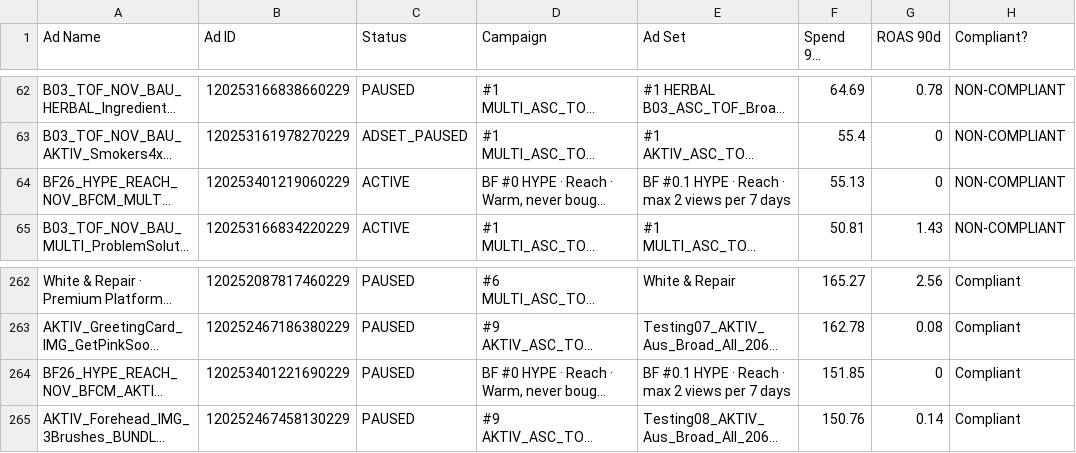
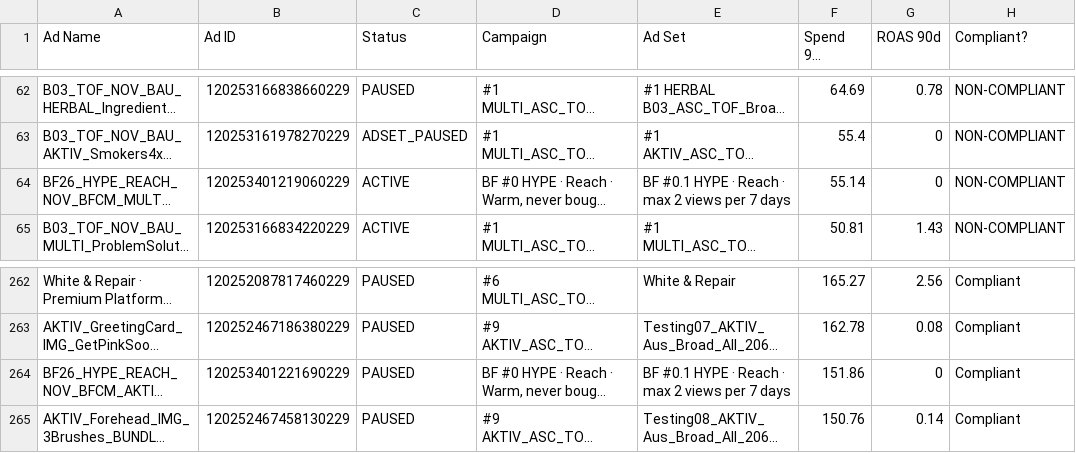
Before and after one commit to LACALUT-AUSTRALIA/lacalut-australia.github.io, a CSV file: live-ads-7k2m9x3/spend_compliance.csv, drawn as a sheet; only a part is shown, gaps mark what is left out; long unchanged cells end in …; the diff names each change by its address in the sheet, - before the commit and + after, or states it on an @@ line.

```diff
--- a/live-ads-7k2m9x3/spend_compliance.csv
+++ b/live-ads-7k2m9x3/spend_compliance.csv
-F64 (Spend 90d (AUD)): 55.13
+F64 (Spend 90d (AUD)): 55.14
-F264 (Spend 90d (AUD)): 151.85
+F264 (Spend 90d (AUD)): 151.86
```
Also changed, not shown: 11 other files.
